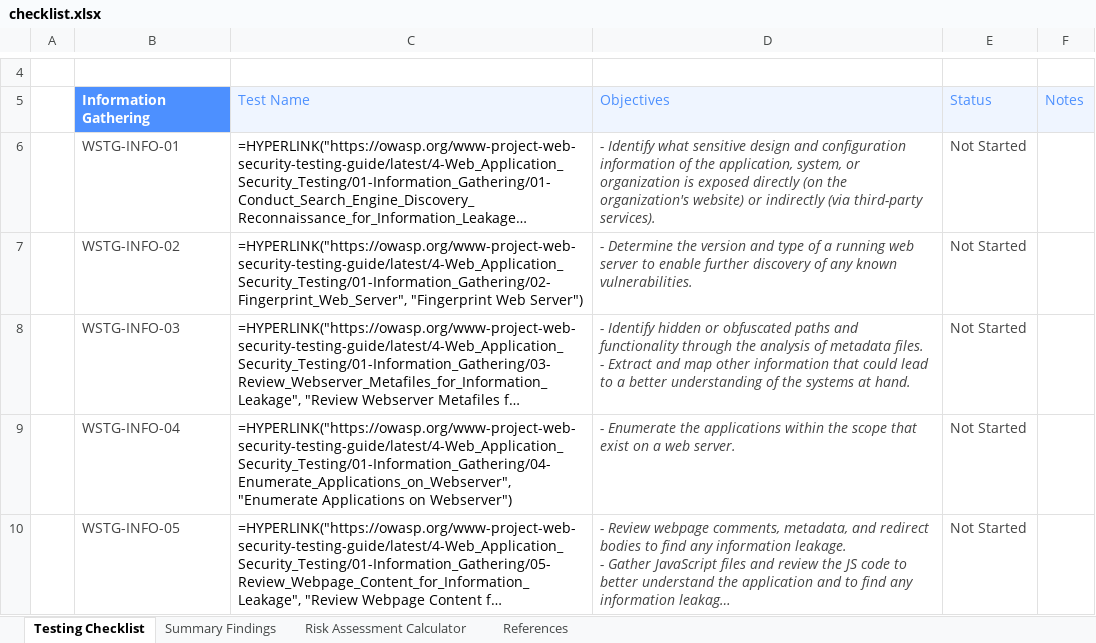
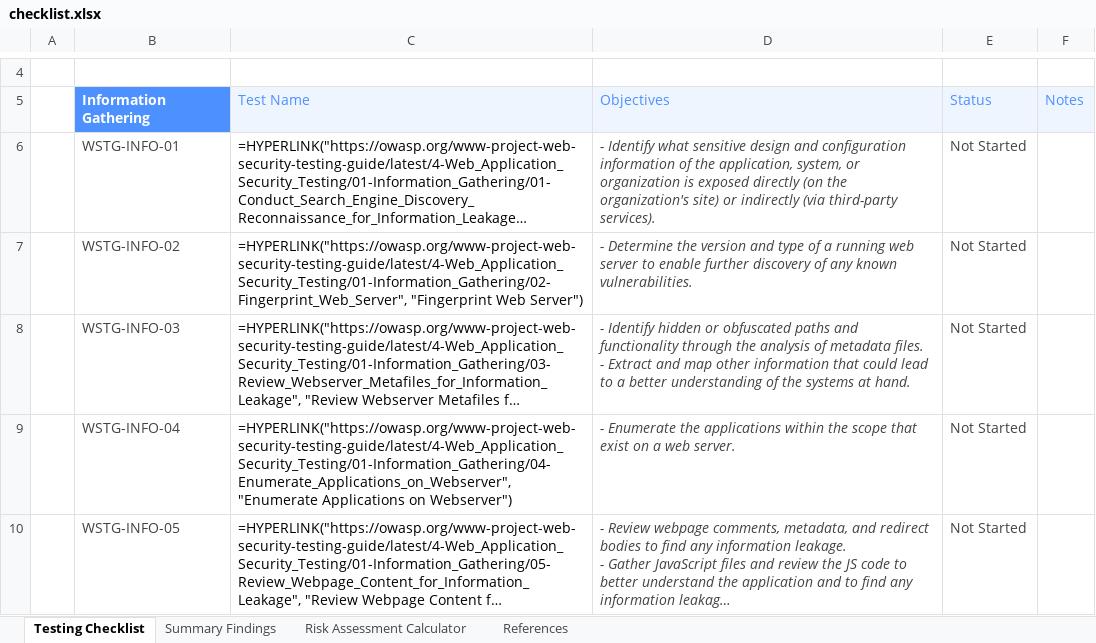
Before and after one commit to OWASP/wstg, an Excel workbook: checklists/checklist.xlsx, sheet Testing Checklist, drawn as a sheet; only a part is shown, gaps mark what is left out; long unchanged cells end in …; values as stored, in another font and other column widths than the file's, no borders; formulas without a stored value are shown as written; conditional formats not drawn; the diff names each change by its address in the sheet, - before the commit and + after, or states it on an @@ line.

Commit message:
Publish Latest checklists 2023-04-26 (#1042)
Updates based on OWASP/wstg@033ad77

```diff
--- a/checklists/checklist.xlsx (sheet Testing Checklist)
+++ b/checklists/checklist.xlsx (sheet Testing Checklist)
-D6: …the organization's website) or indirectly…
+D6: …the organization's site) or indirectly…
```
Also changed, not shown: 2 other files.
